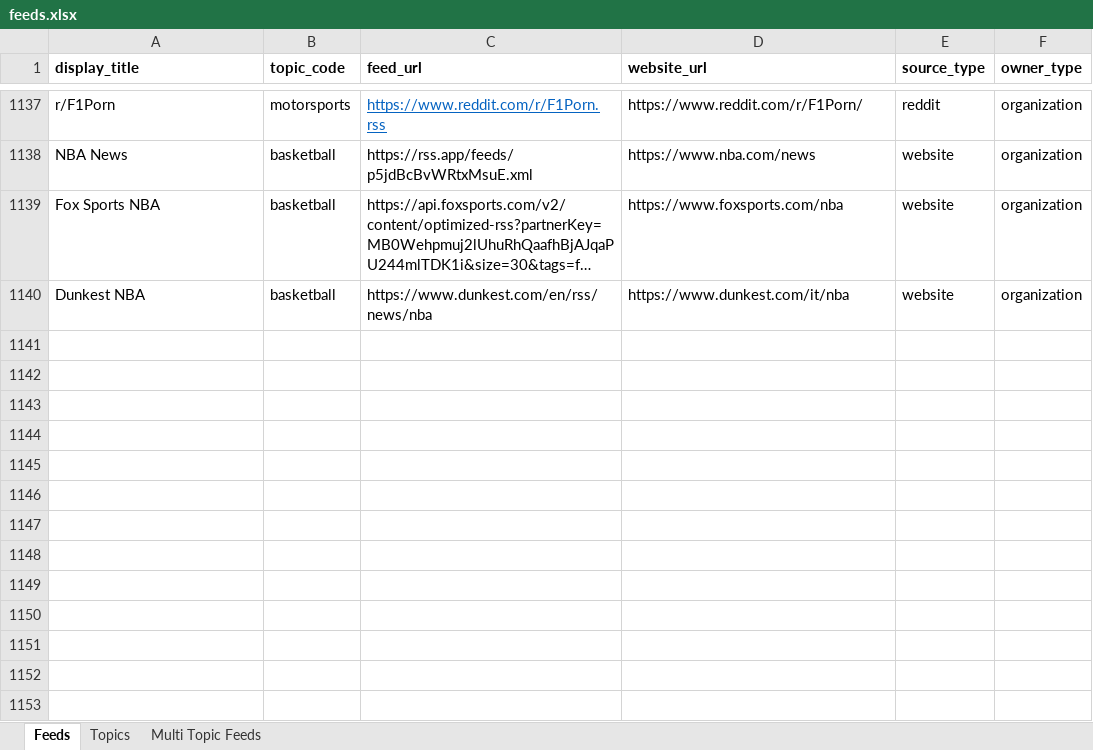
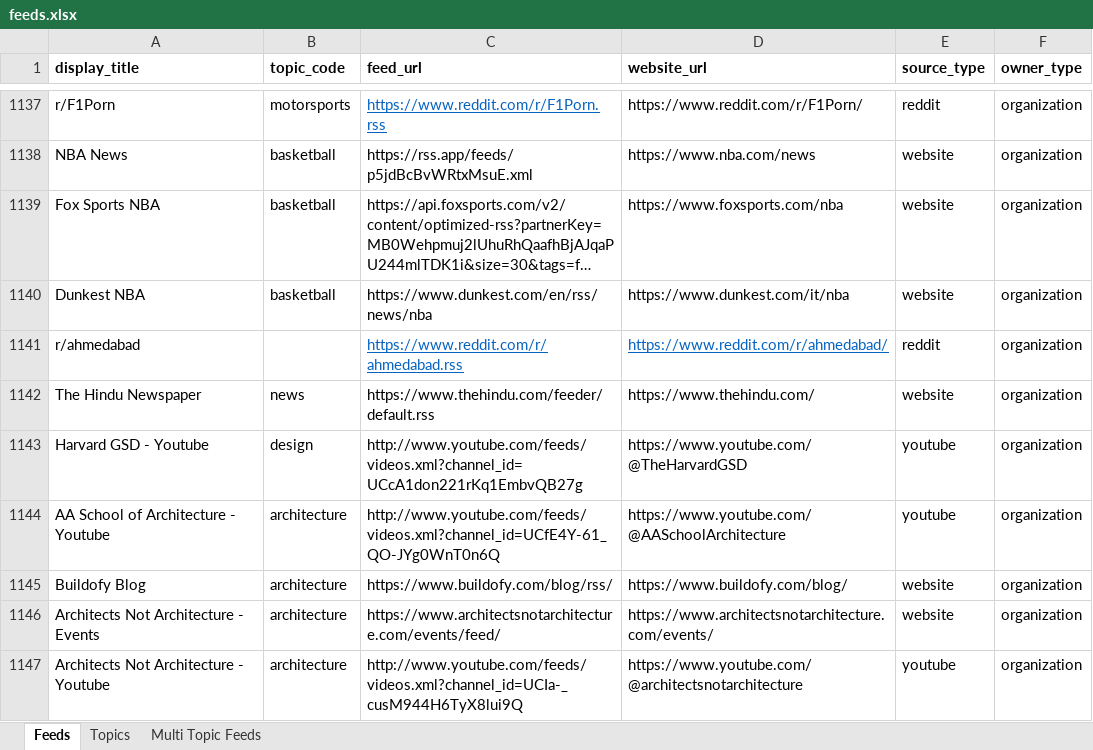
Before and after one commit to araaavind/semaphore, an Excel workbook: server/cmd/tools/createfeeds/feeds.xlsx, sheet Feeds, drawn as a sheet; only a part is shown, gaps mark what is left out; long unchanged cells end in …; values as stored, in another font and other column widths than the file's, no borders; the diff names each change by its address in the sheet, - before the commit and + after, or states it on an @@ line.

Commit message:
server: more feeds

```diff
--- a/server/cmd/tools/createfeeds/feeds.xlsx (sheet Feeds)
+++ b/server/cmd/tools/createfeeds/feeds.xlsx (sheet Feeds)
+row 1141: r/ahmedabad |  | https://www.reddit.com/r/ahmedabad.rss | https://www.reddit.com/r/ahmedabad/ | reddit | organization
+row 1142: The Hindu Newspaper | news | https://www.thehindu.com/feeder/default.rss | https://www.thehindu.com/ | website | organization
+row 1143: Harvard GSD - Youtube | design | http://www.youtube.com/feeds/videos.xml?channel_id=UCcA1don221rKq1EmbvQB27g | https://www.youtube.com/@TheHarvardGSD | youtube | organization
+row 1144: AA School of Architecture - Youtube | architecture | http://www.youtube.com/feeds/videos.xml?channel_id=UCfE4Y-61_QO-JYg0WnT0n6Q | https://www.youtube.com/@AASchoolArchitecture | youtube | organization
+row 1145: Buildofy Blog | architecture | https://www.buildofy.com/blog/rss/ | https://www.buildofy.com/blog/ | website | organization
+row 1146: Architects Not Architecture - Events | architecture | https://www.architectsnotarchitecture.com/events/feed/ | https://www.architectsnotarchitecture.com/events/ | website | organization
+row 1147: Architects Not Architecture - Youtube | architecture | http://www.youtube.com/feeds/videos.xml?channel_id=UCIa-_cusM944H6TyX8lui9Q | https://www.youtube.com/@architectsnotarchitecture | youtube | organization
```
